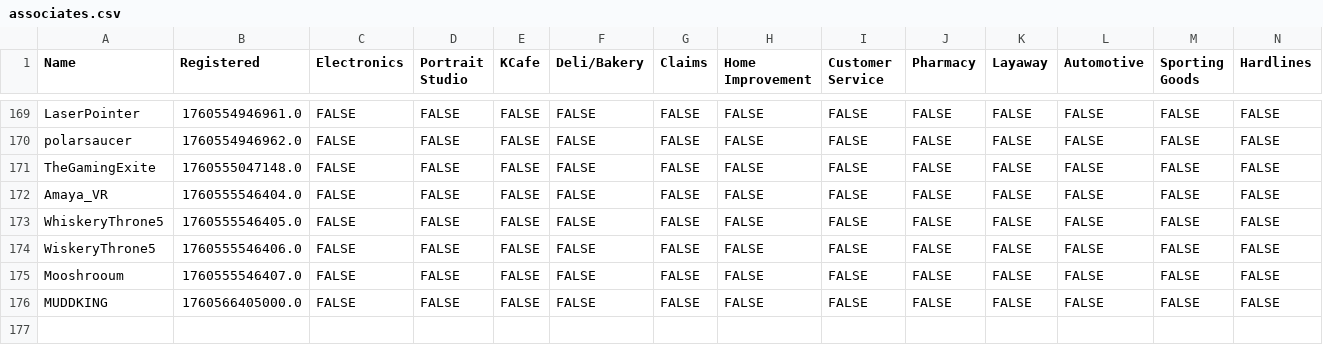
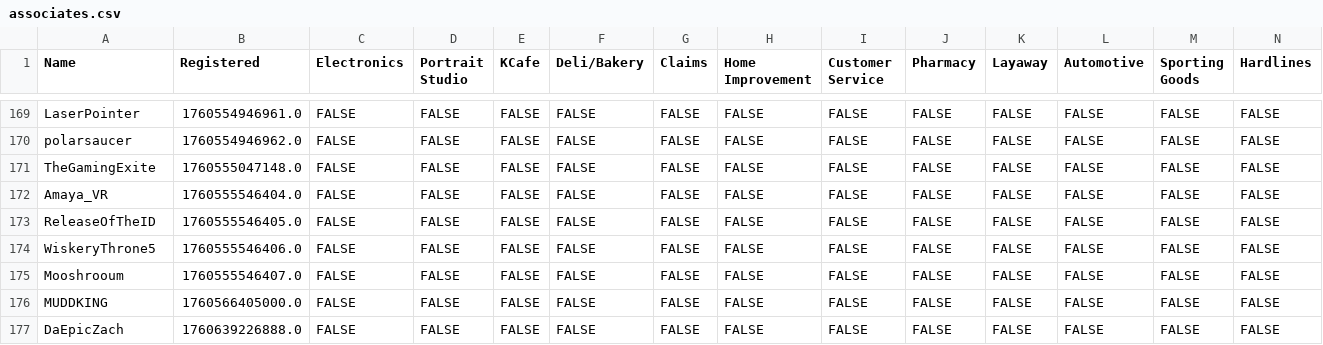
Before and after one commit to VRC-Kmart/aisle-6, a CSV file: clockboy/associates.csv, drawn as a sheet; only a part is shown, gaps mark what is left out; rows hold the shown columns only; the diff names each change by its address in the sheet, - before the commit and + after, or states it on an @@ line.

Commit message:
add DaEpicZach

```diff
--- a/clockboy/associates.csv
+++ b/clockboy/associates.csv
-A173 (Name): WhiskeryThrone5
+A173 (Name): ReleaseOfTheID
+row 177: DaEpicZach | 1760639226888.0 | FALSE | FALSE | FALSE | FALSE | FALSE | FALSE | FALSE | FALSE | FALSE | FALSE | FALSE | FALSE
```
Also changed, not shown: 2 other files.
